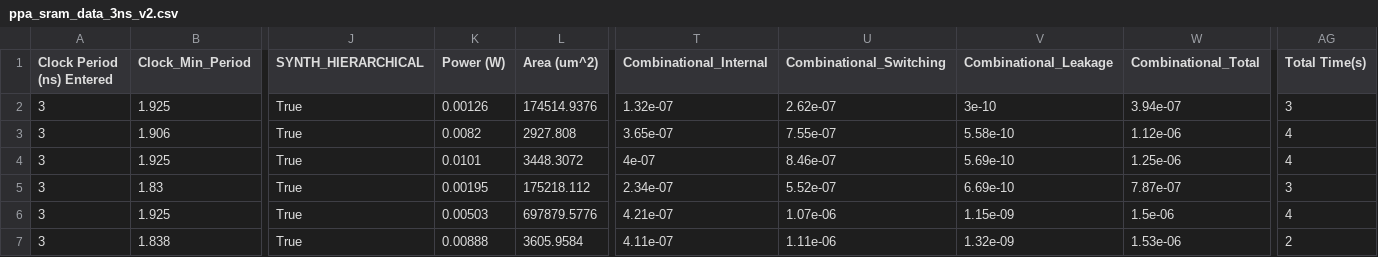
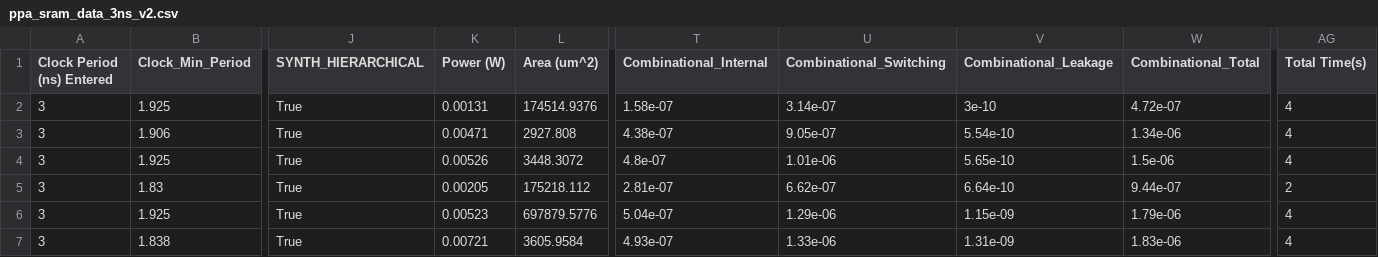
Before and after one commit to zymeng3001/pyPPA, a CSV file: nov_arch_explore/sram_sweep_data/ppa_sram_data_3ns_v2.csv, drawn as a sheet; only a part is shown, gaps mark what is left out; the diff covers the shown part only; the diff names each change by its address in the sheet, - before the commit and + after, or states it on an @@ line.

```diff
--- a/nov_arch_explore/sram_sweep_data/ppa_sram_data_3ns_v2.csv
+++ b/nov_arch_explore/sram_sweep_data/ppa_sram_data_3ns_v2.csv
-K2 (Power (W)): 0.00126
+K2 (Power (W)): 0.00131
-T2 (Combinational_Internal): 1.32e-07
+T2 (Combinational_Internal): 1.58e-07
-U2 (Combinational_Switching): 2.62e-07
+U2 (Combinational_Switching): 3.14e-07
-W2 (Combinational_Total): 3.94e-07
+W2 (Combinational_Total): 4.72e-07
-AG2 (Total Time(s)): 3
+AG2 (Total Time(s)): 4
-K3 (Power (W)): 0.0082
+K3 (Power (W)): 0.00471
-T3 (Combinational_Internal): 3.65e-07
+T3 (Combinational_Internal): 4.38e-07
-U3 (Combinational_Switching): 7.55e-07
+U3 (Combinational_Switching): 9.05e-07
-V3 (Combinational_Leakage): 5.58e-10
+V3 (Combinational_Leakage): 5.54e-10
-W3 (Combinational_Total): 1.12e-06
+W3 (Combinational_Total): 1.34e-06
-K4 (Power (W)): 0.0101
+K4 (Power (W)): 0.00526
-T4 (Combinational_Internal): 4e-07
+T4 (Combinational_Internal): 4.8e-07
-U4 (Combinational_Switching): 8.46e-07
+U4 (Combinational_Switching): 1.01e-06
-V4 (Combinational_Leakage): 5.69e-10
+V4 (Combinational_Leakage): 5.65e-10
-W4 (Combinational_Total): 1.25e-06
+W4 (Combinational_Total): 1.5e-06
-K5 (Power (W)): 0.00195
+K5 (Power (W)): 0.00205
-T5 (Combinational_Internal): 2.34e-07
+T5 (Combinational_Internal): 2.81e-07
-U5 (Combinational_Switching): 5.52e-07
+U5 (Combinational_Switching): 6.62e-07
-V5 (Combinational_Leakage): 6.69e-10
+V5 (Combinational_Leakage): 6.64e-10
-W5 (Combinational_Total): 7.87e-07
+W5 (Combinational_Total): 9.44e-07
-AG5 (Total Time(s)): 3
+AG5 (Total Time(s)): 2
-K6 (Power (W)): 0.00503
+K6 (Power (W)): 0.00523
-T6 (Combinational_Internal): 4.21e-07
+T6 (Combinational_Internal): 5.04e-07
-U6 (Combinational_Switching): 1.07e-06
+U6 (Combinational_Switching): 1.29e-06
-W6 (Combinational_Total): 1.5e-06
+W6 (Combinational_Total): 1.79e-06
-K7 (Power (W)): 0.00888
+K7 (Power (W)): 0.00721
-T7 (Combinational_Internal): 4.11e-07
+T7 (Combinational_Internal): 4.93e-07
-U7 (Combinational_Switching): 1.11e-06
+U7 (Combinational_Switching): 1.33e-06
-V7 (Combinational_Leakage): 1.32e-09
+V7 (Combinational_Leakage): 1.31e-09
-W7 (Combinational_Total): 1.53e-06
+W7 (Combinational_Total): 1.83e-06
-AG7 (Total Time(s)): 2
+AG7 (Total Time(s)): 4
```
Also changed, not shown: 96 edited cells elsewhere in this file, 8 other files.
